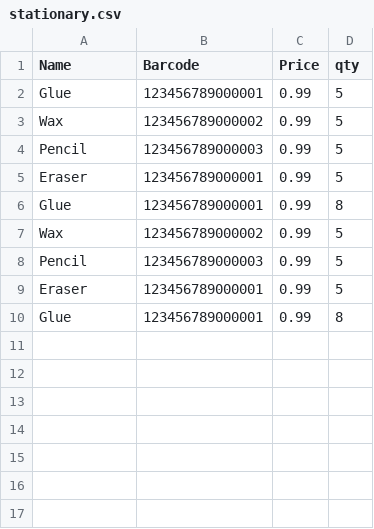
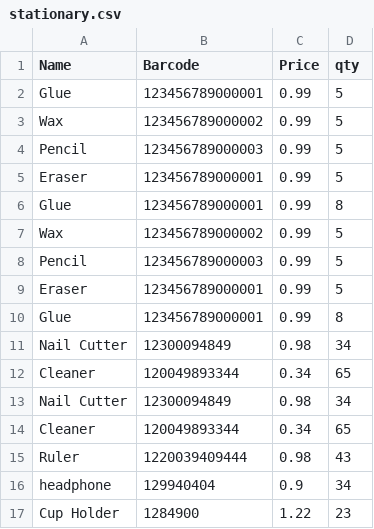
Before and after one commit to tuoc1226-maker/SpringInventory, a CSV file: src/main/resources/stationary.csv, drawn as a sheet.

```diff
--- a/src/main/resources/stationary.csv
+++ b/src/main/resources/stationary.csv
@@ -10 +10,8 @@ Eraser,123456789000001,0.99,5
 Glue,123456789000001,0.99,8
+Nail Cutter,12300094849,0.98,34
+Cleaner,120049893344,0.34,65
+Nail Cutter,12300094849,0.98,34
+Cleaner,120049893344,0.34,65
+Ruler,1220039409444,0.98,43
+headphone,129940404,0.9,34
+Cup Holder,1284900,1.22,23
```
Also changed, not shown: src/main/resources/fruitAndVegetables.csv, src/main/resources/processed_food.csv, 4 other files.
